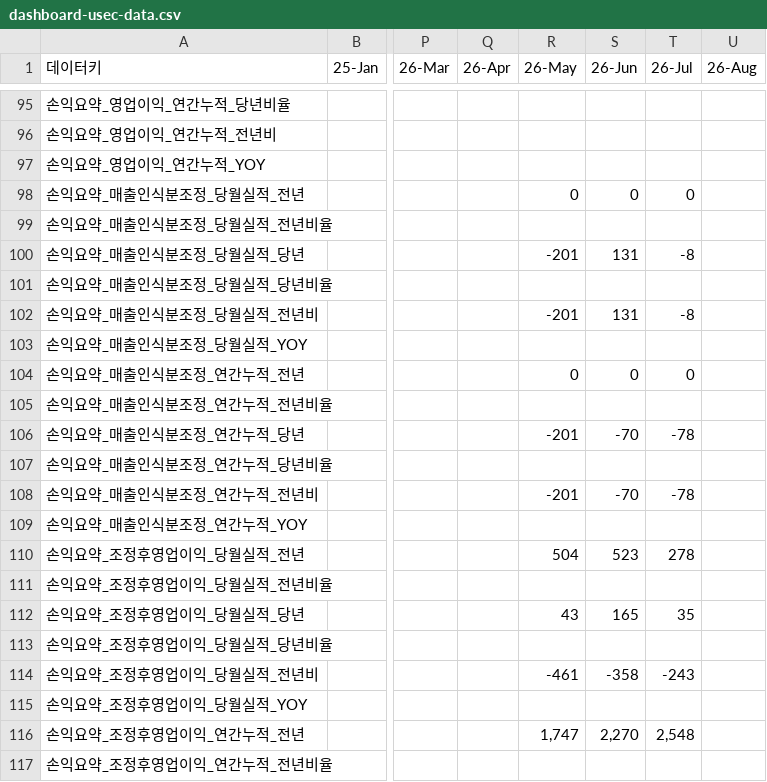
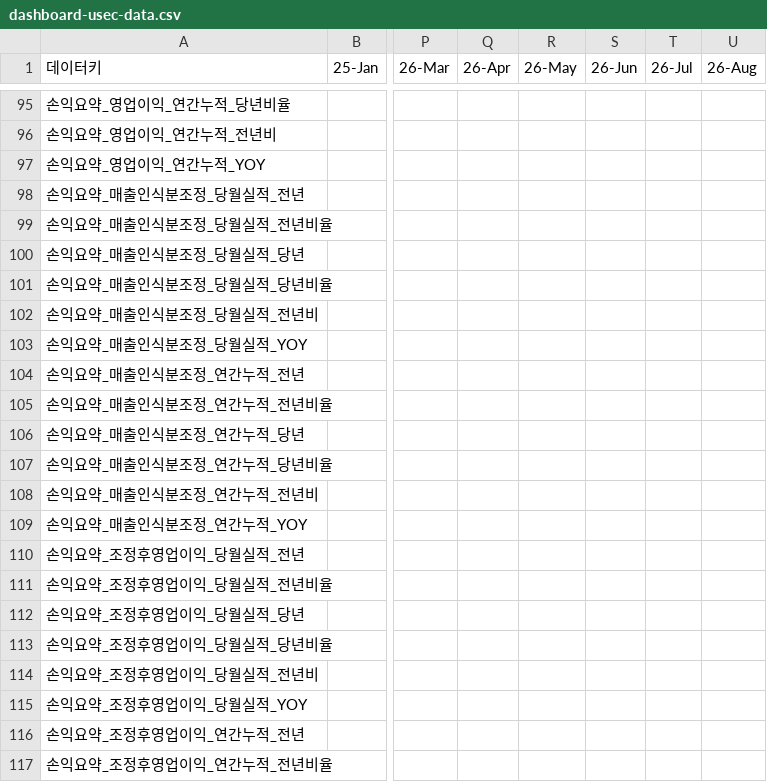
Before and after one commit to kyeongsoo88/New_stodashboard, a CSV file: frontend/public/data/dashboard-usec-data.csv, drawn as a sheet; only a part is shown, gaps mark what is left out; the diff covers the shown part only; the diff names each change by its address in the sheet, - before the commit and + after, or states it on an @@ line.

```diff
--- a/frontend/public/data/dashboard-usec-data.csv
+++ b/frontend/public/data/dashboard-usec-data.csv
-R98 (26-May): 0
+R98 (26-May): (empty)
-S98 (26-Jun): 0
+S98 (26-Jun): (empty)
-T98 (26-Jul): 0
+T98 (26-Jul): (empty)
-R100 (26-May): -201
+R100 (26-May): (empty)
-S100 (26-Jun): 131
+S100 (26-Jun): (empty)
-T100 (26-Jul): -8
+T100 (26-Jul): (empty)
-R102 (26-May): -201
+R102 (26-May): (empty)
-S102 (26-Jun): 131
+S102 (26-Jun): (empty)
-T102 (26-Jul): -8
+T102 (26-Jul): (empty)
-R104 (26-May): 0
+R104 (26-May): (empty)
-S104 (26-Jun): 0
+S104 (26-Jun): (empty)
-T104 (26-Jul): 0
+T104 (26-Jul): (empty)
-R106 (26-May): -201
+R106 (26-May): (empty)
-S106 (26-Jun): -70
+S106 (26-Jun): (empty)
-T106 (26-Jul): -78
+T106 (26-Jul): (empty)
-R108 (26-May): -201
+R108 (26-May): (empty)
-S108 (26-Jun): -70
+S108 (26-Jun): (empty)
-T108 (26-Jul): -78
+T108 (26-Jul): (empty)
-R110 (26-May): 504
+R110 (26-May): (empty)
-S110 (26-Jun): 523
+S110 (26-Jun): (empty)
-T110 (26-Jul): 278
+T110 (26-Jul): (empty)
-R112 (26-May): 43
+R112 (26-May): (empty)
-S112 (26-Jun): 165
+S112 (26-Jun): (empty)
-T112 (26-Jul): 35
+T112 (26-Jul): (empty)
-R114 (26-May): -461
+R114 (26-May): (empty)
-S114 (26-Jun): -358
+S114 (26-Jun): (empty)
-T114 (26-Jul): -243
+T114 (26-Jul): (empty)
-R116 (26-May): 1,747
+R116 (26-May): (empty)
-S116 (26-Jun): 2,270
+S116 (26-Jun): (empty)
-T116 (26-Jul): 2,548
+T116 (26-Jul): (empty)
```
Also changed, not shown: 70 edited cells elsewhere in this file.
